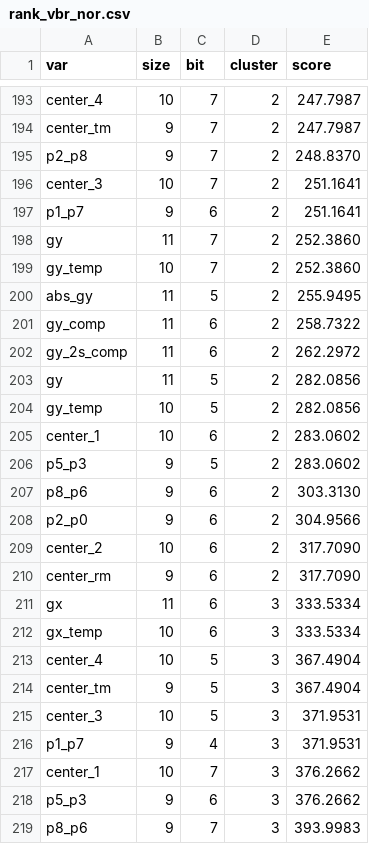
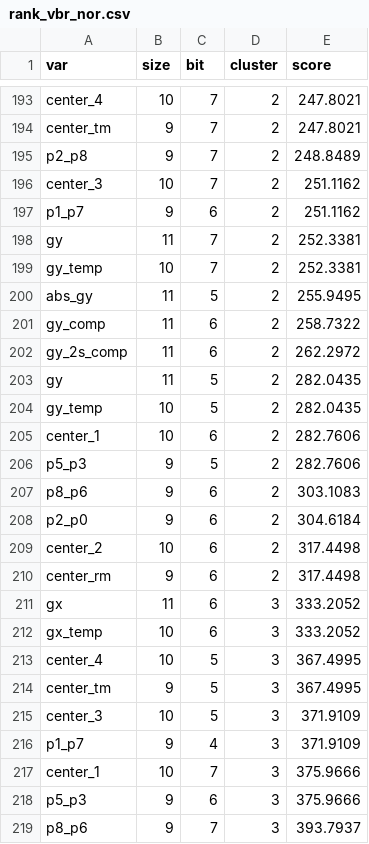
Before and after one commit to SamueleGerminiani/dea, a CSV file: sobel/evaluator/rank/rank_vbr_nor.csv, drawn as a sheet; only a part is shown, gaps mark what is left out; the diff covers the shown part only; the diff names each change by its address in the sheet, - before the commit and + after, or states it on an @@ line.

```diff
--- a/sobel/evaluator/rank/rank_vbr_nor.csv
+++ b/sobel/evaluator/rank/rank_vbr_nor.csv
-E193:E194 (score): 247.7987
+E193:E194 (score): 247.8021
-E195 (score): 248.8370
+E195 (score): 248.8489
-E196:E197 (score): 251.1641
+E196:E197 (score): 251.1162
-E198:E199 (score): 252.3860
+E198:E199 (score): 252.3381
-E203:E204 (score): 282.0856
+E203:E204 (score): 282.0435
-E205:E206 (score): 283.0602
+E205:E206 (score): 282.7606
-E207 (score): 303.3130
+E207 (score): 303.1083
-E208 (score): 304.9566
+E208 (score): 304.6184
-E209:E210 (score): 317.7090
+E209:E210 (score): 317.4498
-E211:E212 (score): 333.5334
+E211:E212 (score): 333.2052
-E213:E214 (score): 367.4904
+E213:E214 (score): 367.4995
-E215:E216 (score): 371.9531
+E215:E216 (score): 371.9109
-E217:E218 (score): 376.2662
+E217:E218 (score): 375.9666
-E219 (score): 393.9983
+E219 (score): 393.7937
```
Also changed, not shown: 1 added row, 1 removed row and 57 edited cells elsewhere in this file, sobel/evaluator/rank/rank_sr.csv, sobel/evaluator/rank/rank_sr_nor.csv, 10 other files.
